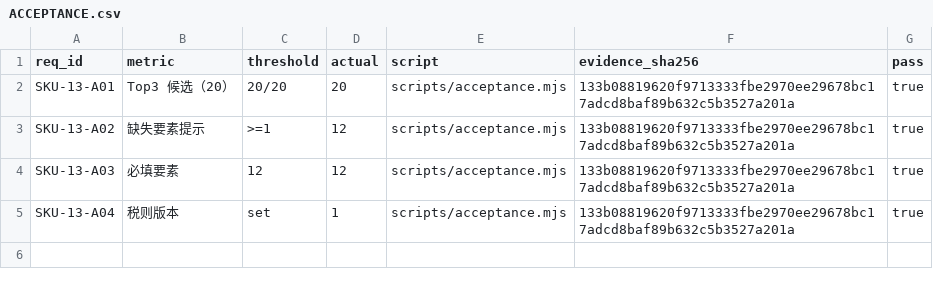
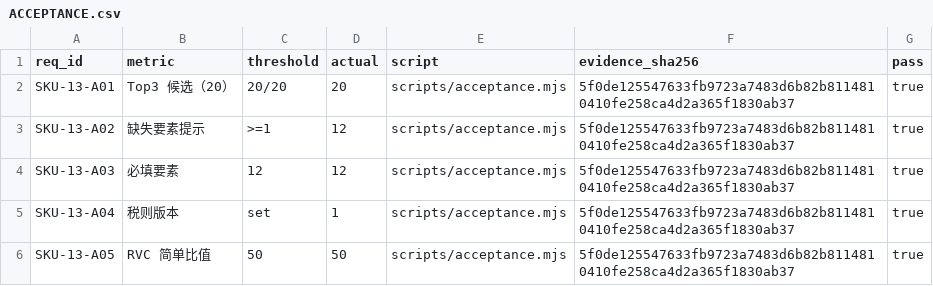
Before and after one commit to PerryLink/dsh-hs-candidate, a CSV file: ACCEPTANCE.csv, drawn as a sheet.

```diff
--- a/ACCEPTANCE.csv
+++ b/ACCEPTANCE.csv
@@ -1,5 +1,6 @@
 req_id,metric,threshold,actual,script,evidence_sha256,pass
-SKU-13-A01,Top3 候选（20）,20/20,20,scripts/acceptance.mjs,133b08819620f9713333fbe2970ee29678bc17adcd8baf89b632c5b3527a201a,true
-SKU-13-A02,缺失要素提示,>=1,12,scripts/acceptance.mjs,133b08819620f9713333fbe2970ee29678bc17adcd8baf89b632c5b3527a201a,true
-SKU-13-A03,必填要素,12,12,scripts/acceptance.mjs,133b08819620f9713333fbe2970ee29678bc17adcd8baf89b632c5b3527a201a,true
-SKU-13-A04,税则版本,set,1,scripts/acceptance.mjs,133b08819620f9713333fbe2970ee29678bc17adcd8baf89b632c5b3527a201a,true
+SKU-13-A01,Top3 候选（20）,20/20,20,scripts/acceptance.mjs,5f0de125547633fb9723a7483d6b82b8114810410fe258ca4d2a365f1830ab37,true
+SKU-13-A02,缺失要素提示,>=1,12,scripts/acceptance.mjs,5f0de125547633fb9723a7483d6b82b8114810410fe258ca4d2a365f1830ab37,true
+SKU-13-A03,必填要素,12,12,scripts/acceptance.mjs,5f0de125547633fb9723a7483d6b82b8114810410fe258ca4d2a365f1830ab37,true
+SKU-13-A04,税则版本,set,1,scripts/acceptance.mjs,5f0de125547633fb9723a7483d6b82b8114810410fe258ca4d2a365f1830ab37,true
+SKU-13-A05,RVC 简单比值,50,50,scripts/acceptance.mjs,5f0de125547633fb9723a7483d6b82b8114810410fe258ca4d2a365f1830ab37,true
```
Also changed, not shown: 10 other files.
